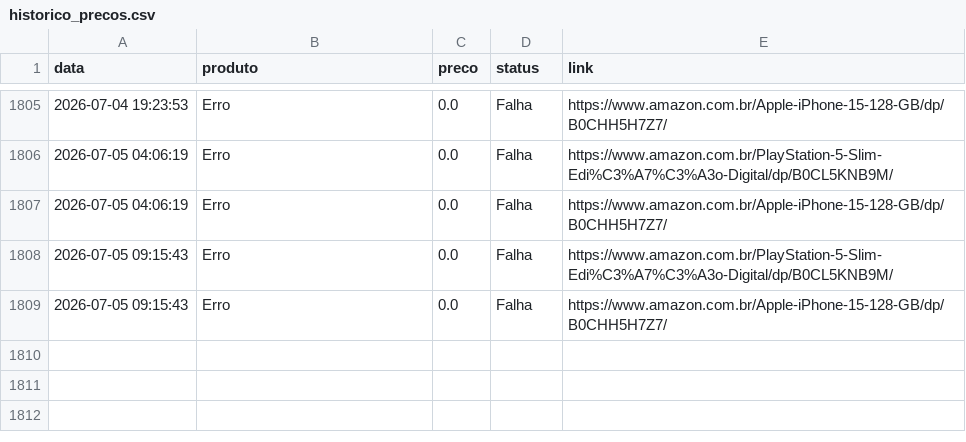
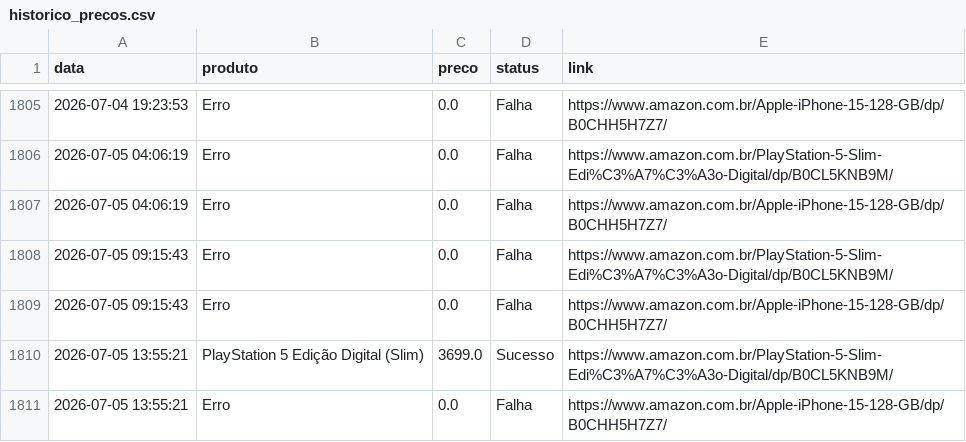
Before and after one commit to brunomachadobike-glitch/rastreador-precos, a CSV file: historico_precos.csv, drawn as a sheet; only a part is shown, gaps mark what is left out.

```diff
--- a/historico_precos.csv
+++ b/historico_precos.csv
@@ -1809 +1809,3 @@ data,produto,preco,status,link
 2026-07-05 09:15:43,Erro,0.0,Falha,https://www.amazon.com.br/Apple-iPhone-15-128-GB/dp/B0CHH5H7Z7/
+2026-07-05 13:55:21,PlayStation 5 Edição Digital (Slim),3699.0,Sucesso,https://www.amazon.com.br/PlayStation-5-Slim-Edi%C3%A7%C3%A3o-Digital/dp/B0CL5KNB9M/
+2026-07-05 13:55:21,Erro,0.0,Falha,https://www.amazon.com.br/Apple-iPhone-15-128-GB/dp/B0CHH5H7Z7/
```
